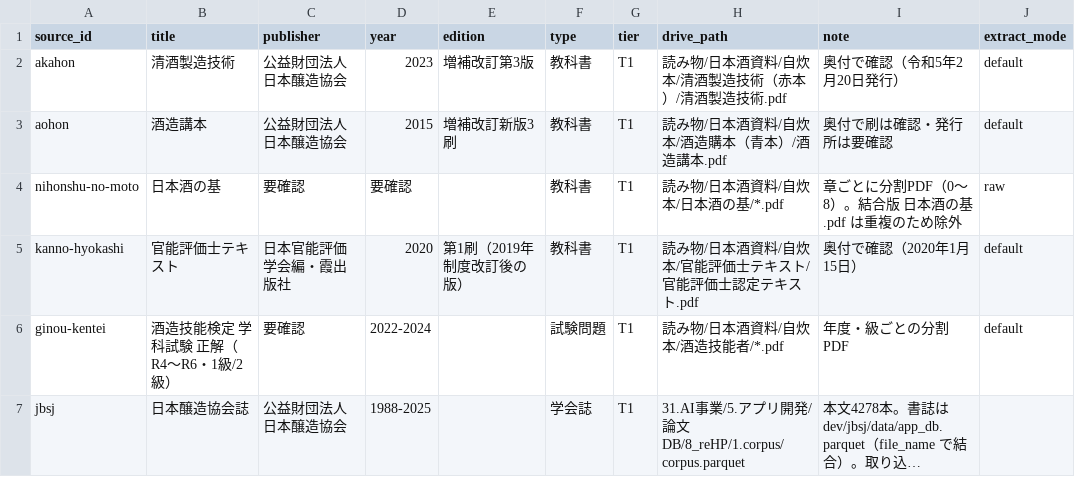
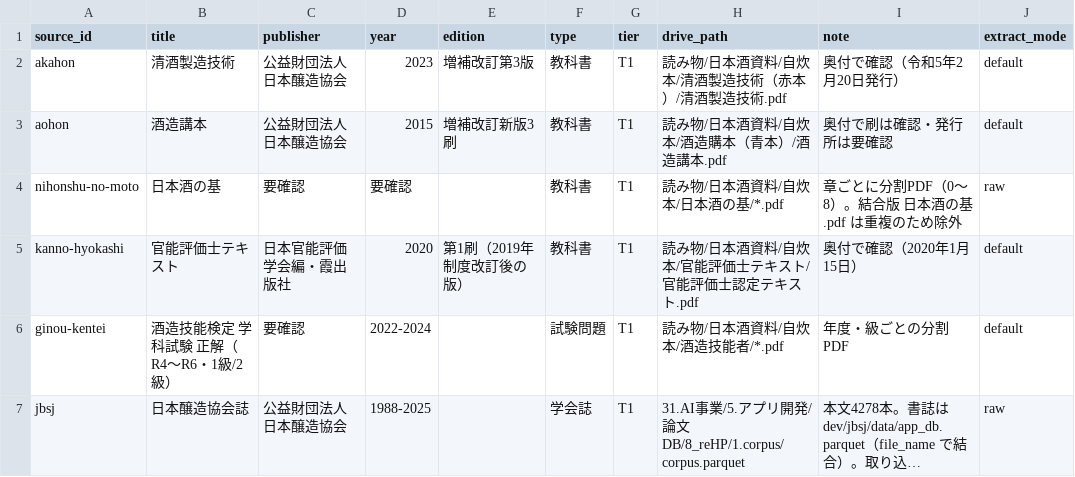
Before and after one commit to y-kanno-sakenote/sake-kb, a CSV file: sources.csv, drawn as a sheet; long unchanged cells end in …; the diff names each change by its address in the sheet, - before the commit and + after, or states it on an @@ line.

```diff
--- a/sources.csv
+++ b/sources.csv
-J7 (extract_mode): (empty)
+J7 (extract_mode): raw
```
Also changed, not shown: 4 other files.
